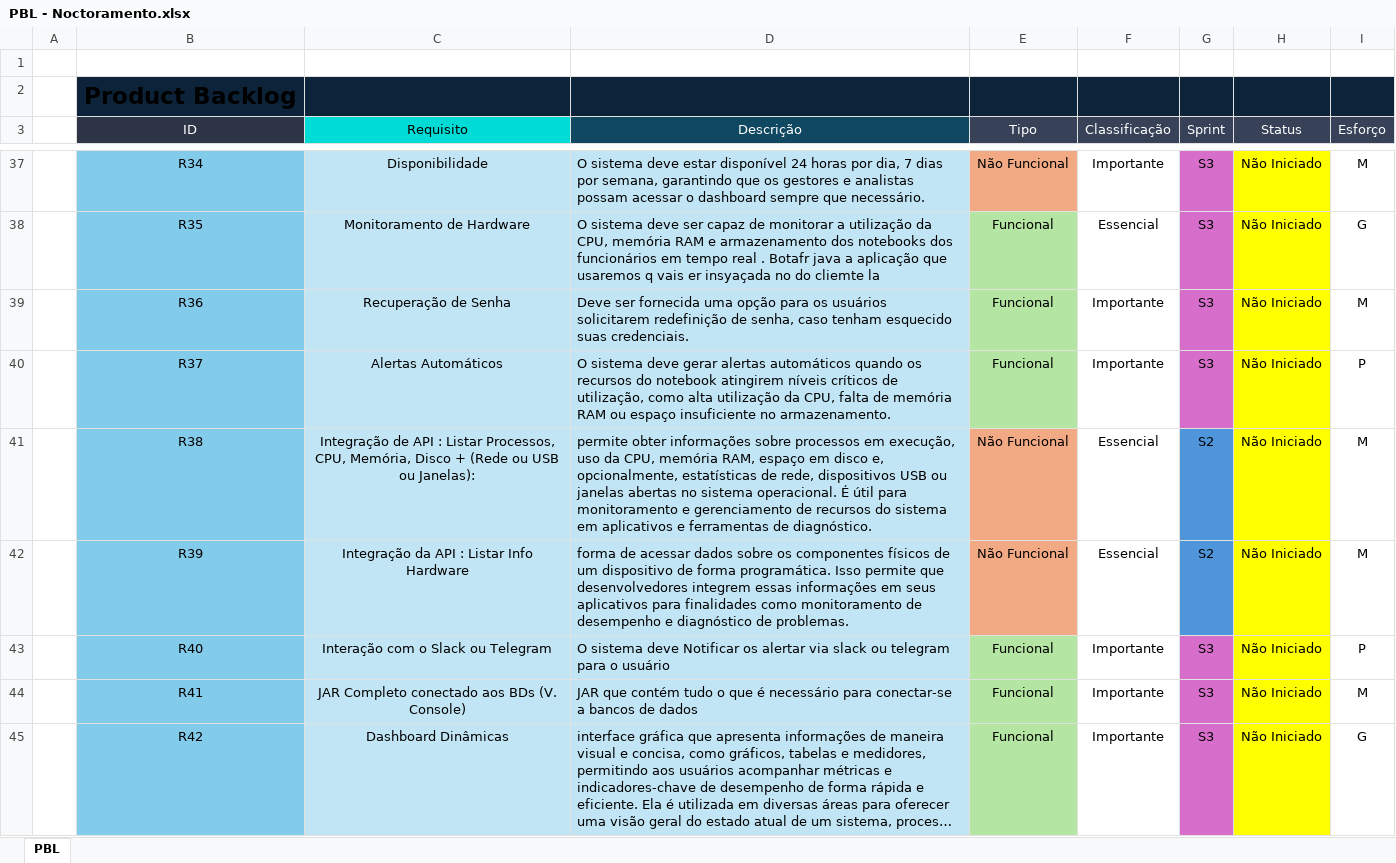
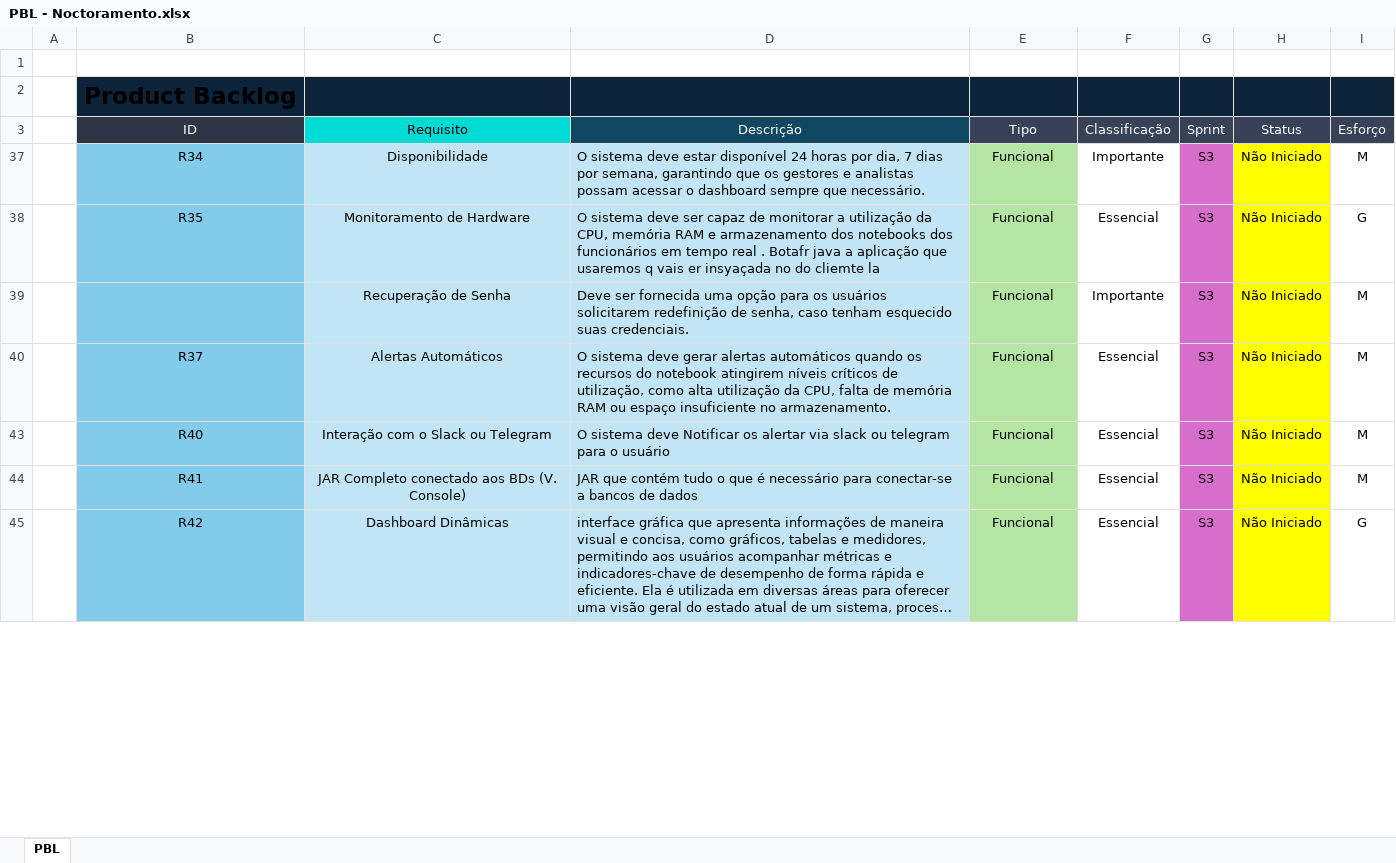
Before and after one commit to Noctoramento/Documentacao, an Excel workbook: Documentação do Projeto/PBL - Noctoramento.xlsx, sheet PBL, drawn as a sheet; only a part is shown, gaps mark what is left out; long unchanged cells end in …; values as stored, in another font and other column widths than the file's, no borders; the diff covers the shown part only; the diff names each change by its address in the sheet, - before the commit and + after, or states it on an @@ line.

Commit message:
Atualizado PBL

```diff
--- a/Documentação do Projeto/PBL - Noctoramento.xlsx (sheet PBL)
+++ b/Documentação do Projeto/PBL - Noctoramento.xlsx (sheet PBL)
-E37 (Tipo): Não Funcional
+E37 (Tipo): Funcional
-E37 fill: #F2AA84
+E37 fill: #B4E5A2
-B39 (ID): R36
+B39 (ID): (empty)
-F40 (Classificação): Importante
+F40 (Classificação): Essencial
-I40 (Esforço): P
+I40 (Esforço): M
@@ row 41 hidden:  | R38 | Integração de API : Listar Processos, CPU, Memória, Disco + (Rede ou USB ou Janelas): | permite obter informações sobre processos em execução, uso da CPU, memória RAM, espaço em disco e, opcionalmente, estatísticas de rede, dispositivos USB ou janelas abertas no sistema operacional. É útil para monitoramento e gerenciamento de recursos do sistema em aplicativos e ferramentas de diagnóstico. | Não Funcional | Essencial | S2 | Não Iniciado | M @@
@@ row 42 hidden:  | R39 | Integração da API : Listar Info Hardware | forma de acessar dados sobre os componentes físicos de um dispositivo de forma programática. Isso permite que desenvolvedores integrem essas informações em seus aplicativos para finalidades como monitoramento de desempenho e diagnóstico de problemas. | Não Funcional | Essencial | S2 | Não Iniciado | M @@
-F43:F45 (Classificação): Importante
+F43:F45 (Classificação): Essencial
-I43 (Esforço): P
+I43 (Esforço): M
```
Also changed, not shown: 33 hidden or unhidden rows and 8 edited cells elsewhere in this sheet.
